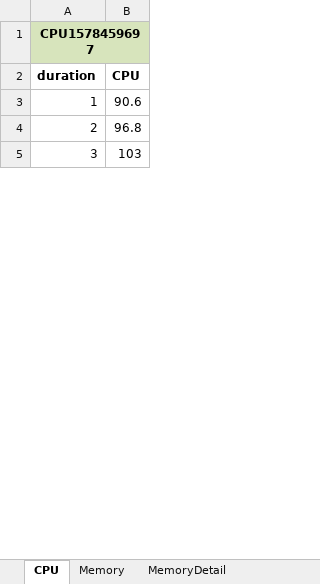
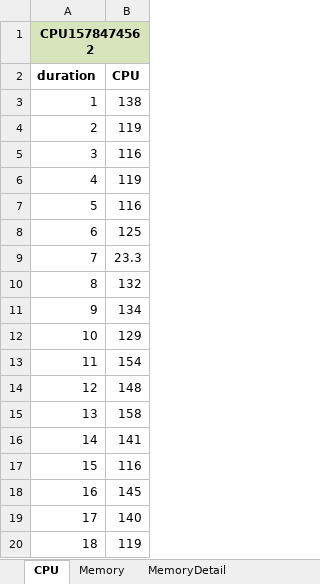
Before and after one commit to surf2018/RF_APPIUM, an Excel workbook: results/report/appPerformance.xlsx, sheet CPU, drawn as a sheet; only a part is shown; the shorter side is filled out with more unchanged rows; values as stored, in another font and other column widths than the file's, no borders; charts and pictures not drawn; the diff covers the shown part only; the diff names each change by its address in the sheet, - before the commit and + after, or states it on an @@ line.

```diff
--- a/results/report/appPerformance.xlsx (sheet CPU)
+++ b/results/report/appPerformance.xlsx (sheet CPU)
@@ column A (duration) renumbered between rows 1 and 665 @@
-B3 (CPU): 90.6
+B3 (CPU): 138
-B4 (CPU): 96.8
+B4 (CPU): 119
+row 5: 3 | 116
+row 6: 4 | 119
+row 7: 5 | 116
+row 8: 6 | 125
+row 9: 7 | 23.3
+row 10: 8 | 132
+row 11: 9 | 134
+row 12: 10 | 129
+row 13: 11 | 154
+row 14: 12 | 148
+row 15: 13 | 158
+row 16: 14 | 141
+row 17: 15 | 116
+row 18: 16 | 145
+row 19: 17 | 140
+row 20: 18 | 119
```
Also changed, not shown: 659 added rows and 16 edited cells elsewhere in this sheet, sheet MemoryDetail, sheet Memory, charts or pictures, 43 other files.
